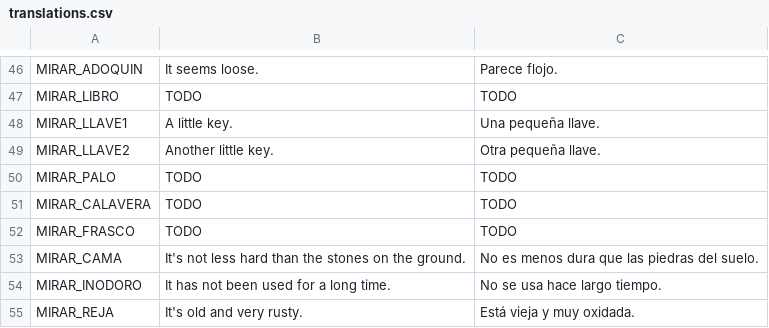
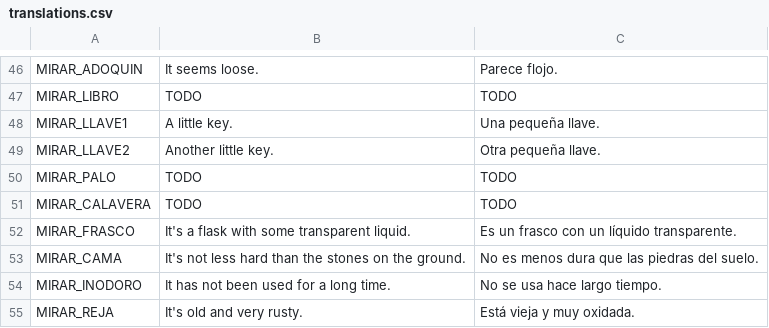
Before and after one commit to jluini/celda, a CSV file: src/games/celda_escape/translations.csv, drawn as a sheet; only a part is shown, gaps mark what is left out.

Commit message:
Frasco como item

```diff
--- a/src/games/celda_escape/translations.csv
+++ b/src/games/celda_escape/translations.csv
@@ -51,3 +51,3 @@ MIRAR_PALO;TODO;TODO
 MIRAR_CALAVERA;TODO;TODO
-MIRAR_FRASCO;TODO;TODO
+MIRAR_FRASCO;It's a flask with some transparent liquid.;Es un frasco con un líquido transparente.
 MIRAR_CAMA;It's not less hard than the stones on the ground.;No es menos dura que las piedras del suelo.
```
Also changed, not shown: 2 other files.
